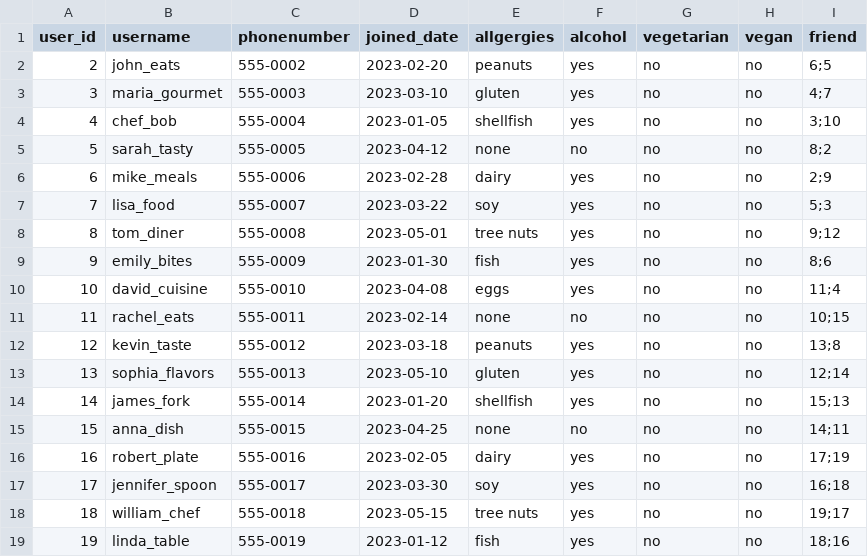
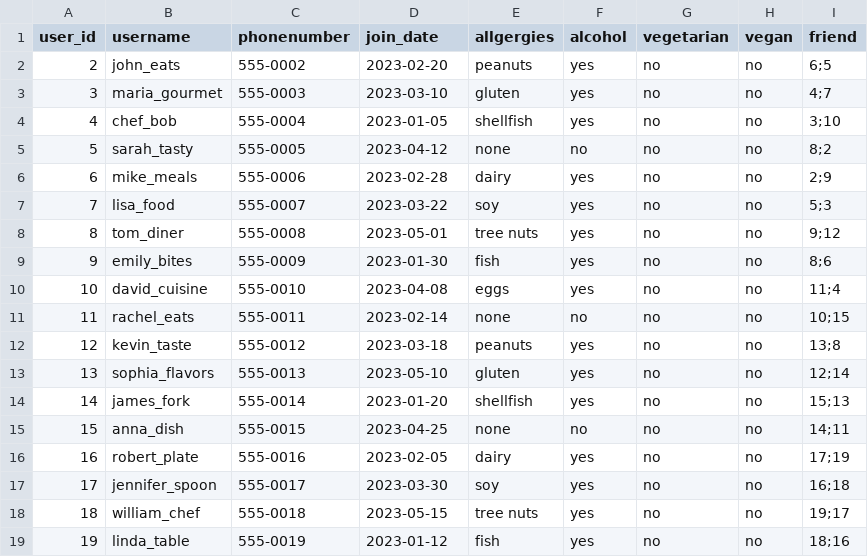
Before and after one commit to janieled/wheretoeat, a CSV file: data/users.csv, drawn as a sheet.

Commit message:
update data loader to match new data structure, so far

```diff
--- a/data/users.csv
+++ b/data/users.csv
@@ -1,2 +1,2 @@
-user_id,username,phonenumber,joined_date,allgergies,alcohol,vegetarian,vegan,friend
+user_id,username,phonenumber,join_date,allgergies,alcohol,vegetarian,vegan,friend
 2,john_eats,555-0002,2023-02-20,peanuts,yes,no,no,6;5
```
Also changed, not shown: 5 other files.
